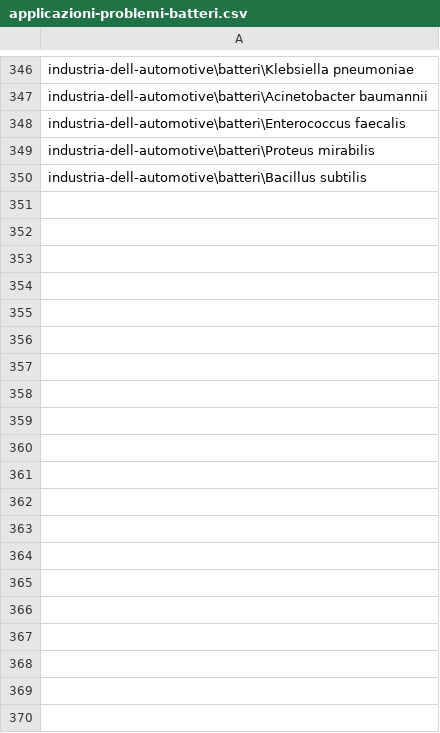
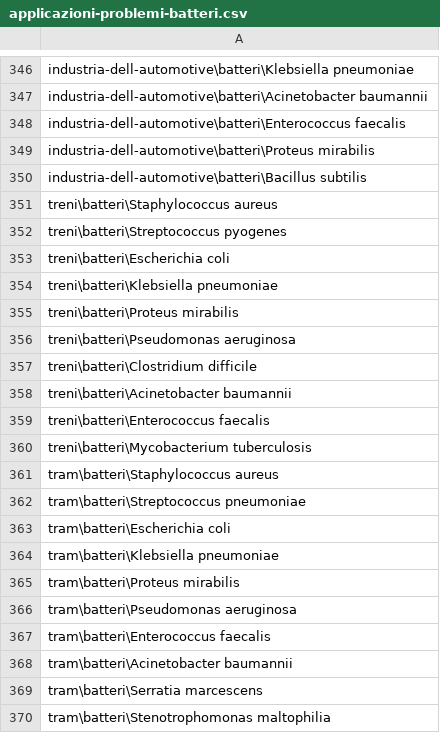
Before and after one commit to MartinPellizzer/og, a CSV file: ozonogroup-compiler/database/tables/applicazioni-problemi-batteri.csv, drawn as a sheet; only a part is shown, gaps mark what is left out; the diff covers the shown part only; the diff names each change by its address in the sheet, - before the commit and + after, or states it on an @@ line.

```diff
--- a/ozonogroup-compiler/database/tables/applicazioni-problemi-batteri.csv
+++ b/ozonogroup-compiler/database/tables/applicazioni-problemi-batteri.csv
+row 351: treni\batteri\Staphylococcus aureus
+row 352: treni\batteri\Streptococcus pyogenes
+row 353: treni\batteri\Escherichia coli
+row 354: treni\batteri\Klebsiella pneumoniae
+row 355: treni\batteri\Proteus mirabilis
+row 356: treni\batteri\Pseudomonas aeruginosa
+row 357: treni\batteri\Clostridium difficile
+row 358: treni\batteri\Acinetobacter baumannii
+row 359: treni\batteri\Enterococcus faecalis
+row 360: treni\batteri\Mycobacterium tuberculosis
+row 361: tram\batteri\Staphylococcus aureus
+row 362: tram\batteri\Streptococcus pneumoniae
+row 363: tram\batteri\Escherichia coli
+row 364: tram\batteri\Klebsiella pneumoniae
+row 365: tram\batteri\Proteus mirabilis
+row 366: tram\batteri\Pseudomonas aeruginosa
+row 367: tram\batteri\Enterococcus faecalis
+row 368: tram\batteri\Acinetobacter baumannii
+row 369: tram\batteri\Serratia marcescens
+row 370: tram\batteri\Stenotrophomonas maltophilia
```
Also changed, not shown: 40 added rows elsewhere in this file, ozonogroup-compiler/database/tables/applicazioni-benefici.csv, ozonogroup-compiler/database/tables/applicazioni-problemi-insetti.csv, 43 other files.
